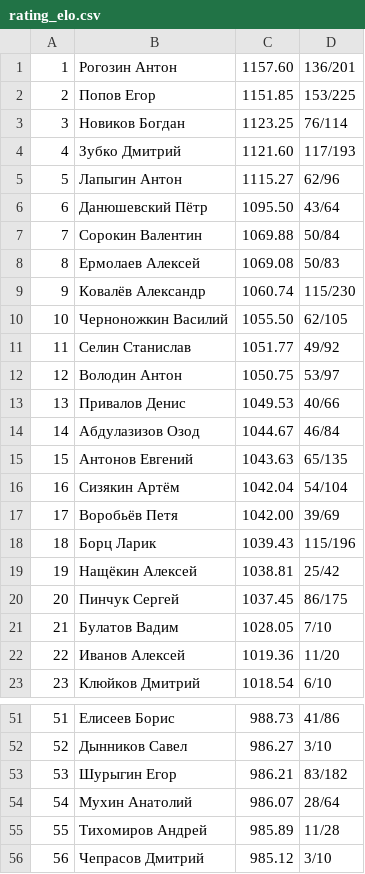
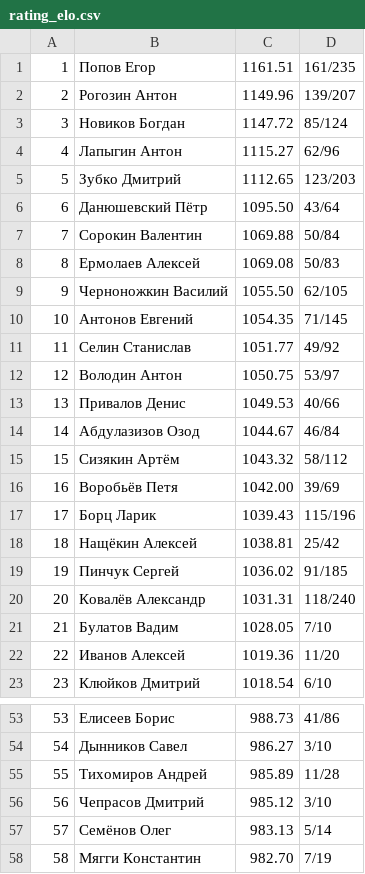
Before and after one commit to alexmonk/anrrating, a CSV file: ratings/rating_elo.csv, drawn as a sheet; only a part is shown, gaps mark what is left out; the shorter side is filled out with more unchanged rows; removed rows and columns are numbered as before the commit, all else as after; the diff covers the shown part only; the diff names each change by its address in the sheet, - before the commit and + after, or states it on an @@ line.

```diff
--- a/ratings/rating_elo.csv
+++ b/ratings/rating_elo.csv
-row 1: 1 | Рогозин Антон | 1157.60 | 136/201
@@ column A renumbered from row 1 down @@
-C1: 1151.85
+C1: 1161.51
-D1: 153/225
+D1: 161/235
+row 2: 2 | Рогозин Антон | 1149.96 | 139/207
-C3: 1123.25
+C3: 1147.72
-D3: 76/114
+D3: 85/124
-row 4: 4 | Зубко Дмитрий | 1121.60 | 117/193
+row 5: 5 | Зубко Дмитрий | 1112.65 | 123/203
-row 9: 9 | Ковалёв Александр | 1060.74 | 115/230
+row 10: 10 | Антонов Евгений | 1054.35 | 71/145
-row 15: 15 | Антонов Евгений | 1043.63 | 65/135
-C15: 1042.04
+C15: 1043.32
-D15: 54/104
+D15: 58/112
-C19: 1037.45
+C19: 1036.02
-D19: 86/175
+D19: 91/185
+row 20: 20 | Ковалёв Александр | 1031.31 | 118/240
-row 53: 53 | Шурыгин Егор | 986.21 | 83/182
-row 54: 54 | Мухин Анатолий | 986.07 | 28/64
```
Also changed, not shown: 9 added rows and 6 removed rows elsewhere in this file, 19 other files.
